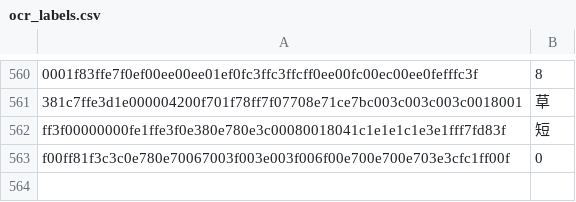
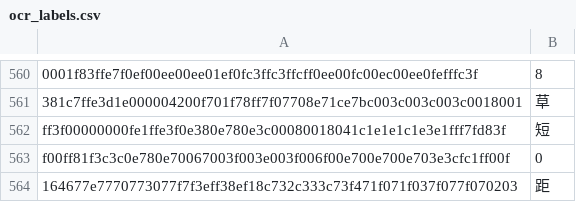
Before and after one commit to wsycarlos/auto-derby-cn, a CSV file: data/ocr_labels.csv, drawn as a sheet; only a part is shown, gaps mark what is left out; the diff names each change by its address in the sheet, - before the commit and + after, or states it on an @@ line.

```diff
--- a/data/ocr_labels.csv
+++ b/data/ocr_labels.csv
+row 564: 164677e7770773077f7f3eff38ef18c732c333c73f471f071f037f077f070203 | 距
```
Also changed, not shown: auto_derby/data/UmaMusumeLibrary_zh_CN_correction.csv, auto_derby/data/UmamusumeOCRPair.csv.
